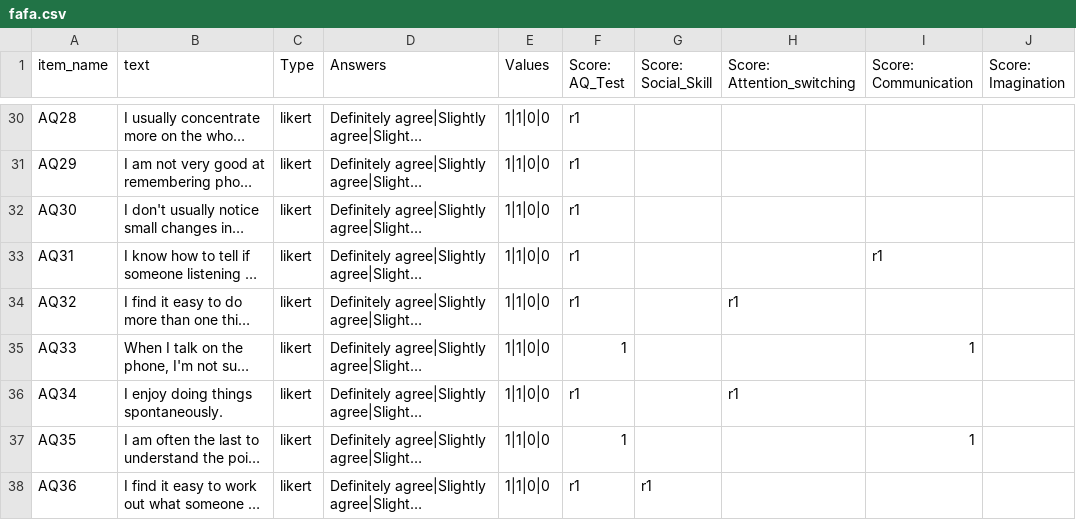
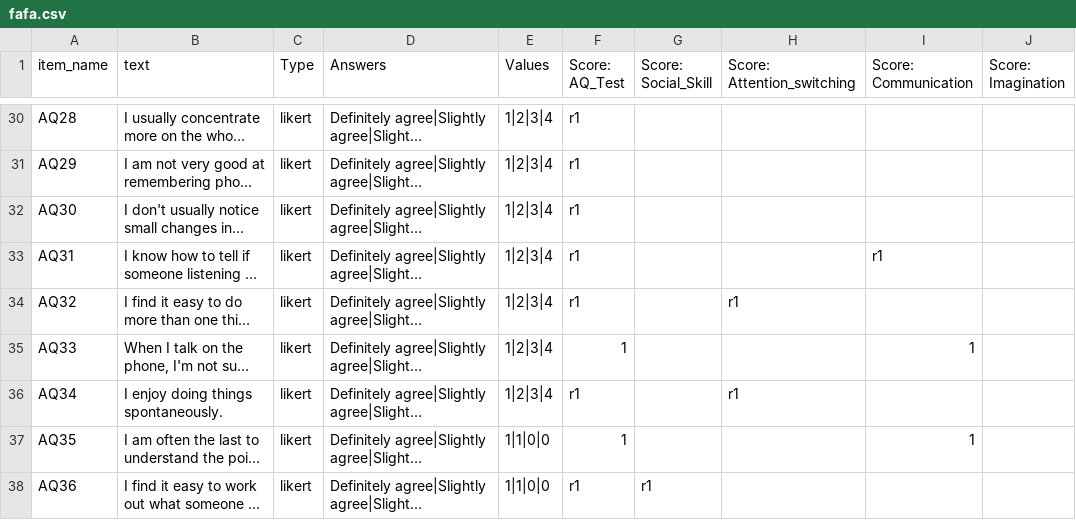
Before and after one commit to haffey-studies/py2rm-2020-autumn, a CSV file: web/User/Surveys/fafa.csv, drawn as a sheet; only a part is shown, gaps mark what is left out; long unchanged cells end in …; the diff covers the shown part only; the diff names each change by its address in the sheet, - before the commit and + after, or states it on an @@ line.

```diff
--- a/web/User/Surveys/fafa.csv
+++ b/web/User/Surveys/fafa.csv
-E30:E36 (Values): 1|1|0|0
+E30:E36 (Values): 1|2|3|4
```
Also changed, not shown: 30 edited cells elsewhere in this file, 17 other files.
